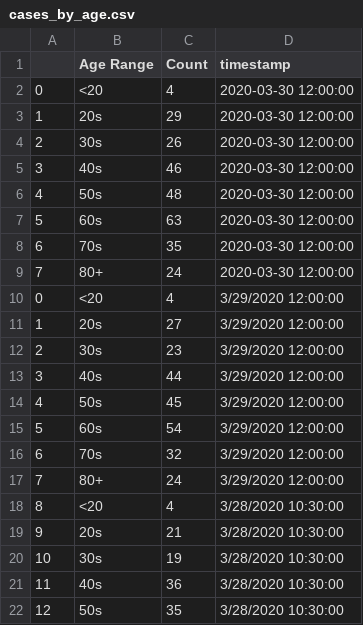
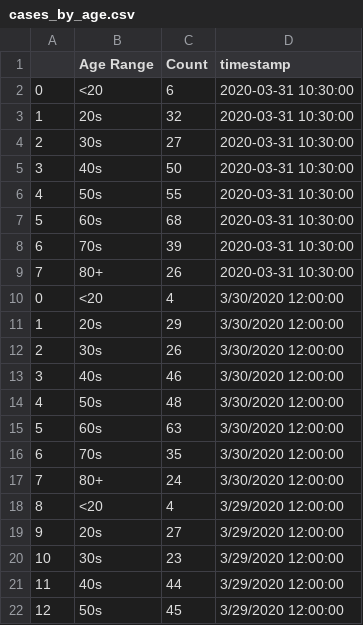
Before and after one commit to darrenfishell/data-projects, a CSV file: covid-19-me/test-output/cases_by_age.csv, drawn as a sheet; only a part is shown; the shorter side is filled out with more unchanged rows; addresses are those after the commit; the diff covers the shown part only; the diff names each change by its address in the sheet, - before the commit and + after, or states it on an @@ line.

```diff
--- a/covid-19-me/test-output/cases_by_age.csv
+++ b/covid-19-me/test-output/cases_by_age.csv
+row 2: 0 | <20 | 6 | 2020-03-31 10:30:00
+row 3: 1 | 20s | 32 | 2020-03-31 10:30:00
+row 4: 2 | 30s | 27 | 2020-03-31 10:30:00
+row 5: 3 | 40s | 50 | 2020-03-31 10:30:00
+row 6: 4 | 50s | 55 | 2020-03-31 10:30:00
+row 7: 5 | 60s | 68 | 2020-03-31 10:30:00
+row 8: 6 | 70s | 39 | 2020-03-31 10:30:00
+row 9: 7 | 80+ | 26 | 2020-03-31 10:30:00
-D10:D17 (timestamp): 2020-03-30 12:00:00
+D10:D17 (timestamp): 3/30/2020 12:00:00
@@ column A renumbered from row 18 down @@
```
Also changed, not shown: 8 edited cells elsewhere in this file, covid-19-me/test-output/case_summary.csv, covid-19-me/test-output/cases_by_county.csv, 1 other file.
